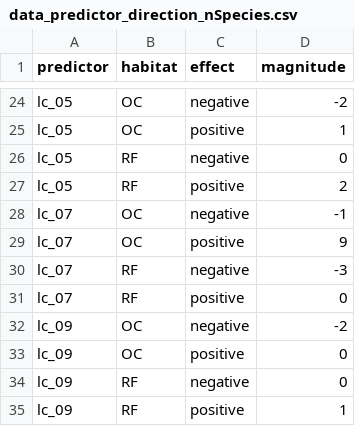
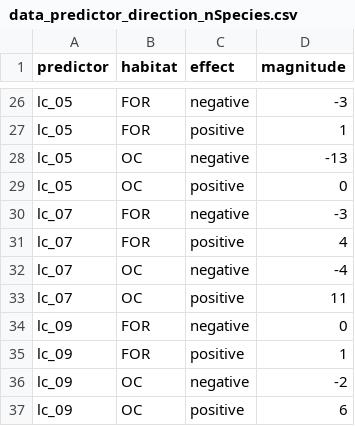
Before and after one commit to vjjan91/eBirdOccupancy, a CSV file: data/results/data_predictor_direction_nSpecies.csv, drawn as a sheet; only a part is shown, gaps mark what is left out; removed rows and columns are numbered as before the commit, all else as after; the diff covers the shown part only; the diff names each change by its address in the sheet, - before the commit and + after, or states it on an @@ line.

```diff
--- a/data/results/data_predictor_direction_nSpecies.csv
+++ b/data/results/data_predictor_direction_nSpecies.csv
-B26:B27 (habitat): OC
+B26:B27 (habitat): FOR
-D26 (magnitude): -2
+D26 (magnitude): -3
-B28:B29 (habitat): RF
+B28:B29 (habitat): OC
-D28 (magnitude): 0
+D28 (magnitude): -13
-D29 (magnitude): 2
+D29 (magnitude): 0
+row 30: lc_07 | FOR | negative | -3
+row 31: lc_07 | FOR | positive | 4
-D32 (magnitude): -1
+D32 (magnitude): -4
-D33 (magnitude): 9
+D33 (magnitude): 11
-row 30: lc_07 | RF | negative | -3
-A34 (predictor): lc_07
+A34 (predictor): lc_09
-B34 (habitat): RF
+B34 (habitat): FOR
-C34 (effect): positive
+C34 (effect): negative
+row 35: lc_09 | FOR | positive | 1
-D37 (magnitude): 0
+D37 (magnitude): 6
-row 34: lc_09 | RF | negative | 0
-row 35: lc_09 | RF | positive | 1
```
Also changed, not shown: 12 added rows, 10 removed rows and 10 edited cells elsewhere in this file, 5 other files.
